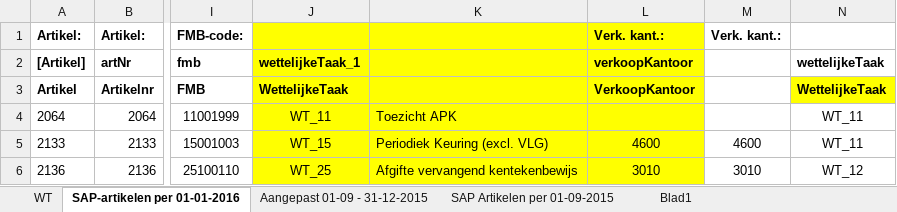
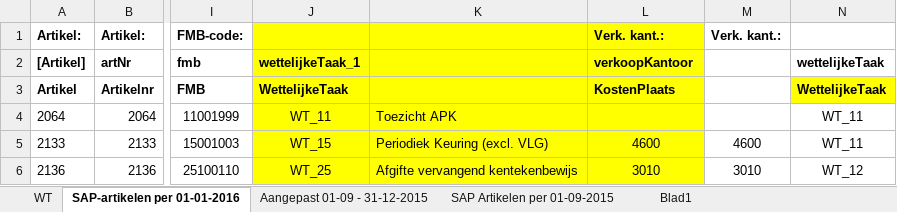
Before and after one commit to AmpersandTarski/ampersand-models, an Excel workbook: MDT/DienstenCatalogus/Tariefoverzicht RDW producten bijgewerkt tm 31-12-2015.xlsx, sheet SAP-artikelen per 01-01-2016, drawn as a sheet; only a part is shown, gaps mark what is left out; values as stored, in another font and other column widths than the file's, no borders; the diff names each change by its address in the sheet, - before the commit and + after, or states it on an @@ line.

Commit message:
MDT WIP (kostenplaatsen toegevoegd)

```diff
--- a/MDT/DienstenCatalogus/Tariefoverzicht RDW producten bijgewerkt tm 31-12-2015.xlsx (sheet SAP-artikelen per 01-01-2016)
+++ b/MDT/DienstenCatalogus/Tariefoverzicht RDW producten bijgewerkt tm 31-12-2015.xlsx (sheet SAP-artikelen per 01-01-2016)
-L3: VerkoopKantoor
+L3: KostenPlaats
```
Also changed, not shown: MDT/DienstenCatalogus/DienstendefinitieEDS.xlsx, MDT/DienstenCatalogus/Producten-RegistratieDocumentAfhandeling.xlsx, 11 other files.
